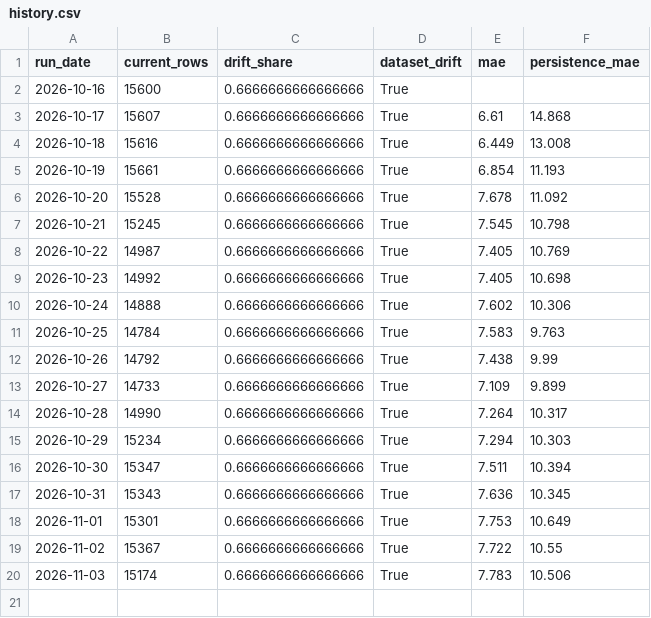
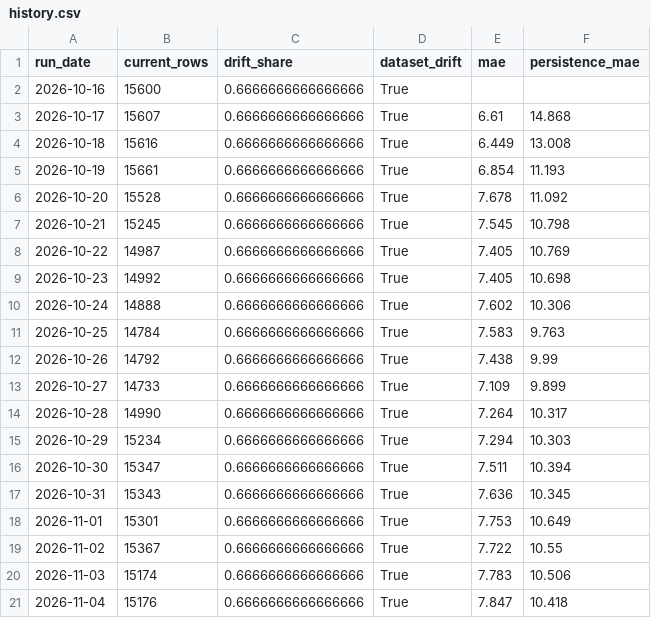
Before and after one commit to JayaSaiKishore7/AirQuality_AnalysisFR, a CSV file: monitoring/history.csv, drawn as a sheet.

```diff
--- a/monitoring/history.csv
+++ b/monitoring/history.csv
@@ -20 +20,2 @@ run_date,current_rows,drift_share,dataset_drift,mae,persistence_mae
 2026-11-03,15174,0.6666666666666666,True,7.783,10.506
+2026-11-04,15176,0.6666666666666666,True,7.847,10.418
```
Also changed, not shown: data/live/forecasts/latest.csv, 5 other files.
